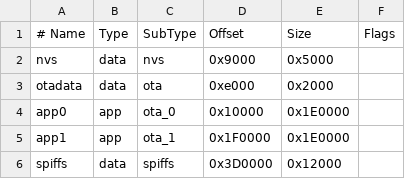
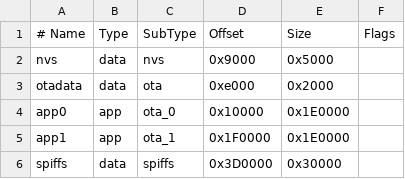
Before and after one commit to jeronimonunes/rgbw-ctrl, a CSV file: firmware/partitions.csv, drawn as a sheet.

Commit message:
chore: increase spiffs size

```diff
--- a/firmware/partitions.csv
+++ b/firmware/partitions.csv
@@ -5,2 +5,2 @@ app0,       app,  ota_0,   0x10000,  0x1E0000,
 app1,       app,  ota_1,   0x1F0000, 0x1E0000,
-spiffs,     data, spiffs,  0x3D0000, 0x12000,
+spiffs,     data, spiffs,  0x3D0000, 0x30000,
```
Also changed, not shown: 1 other file.
